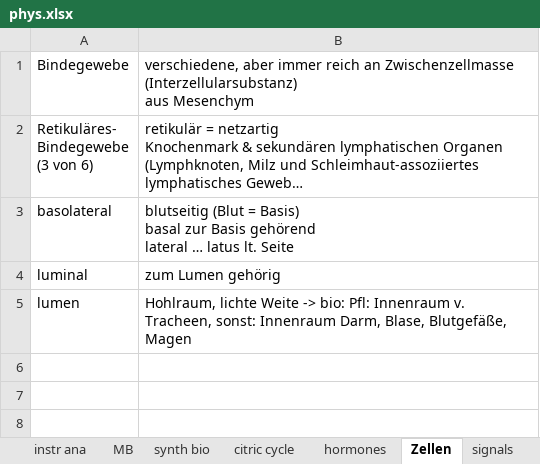
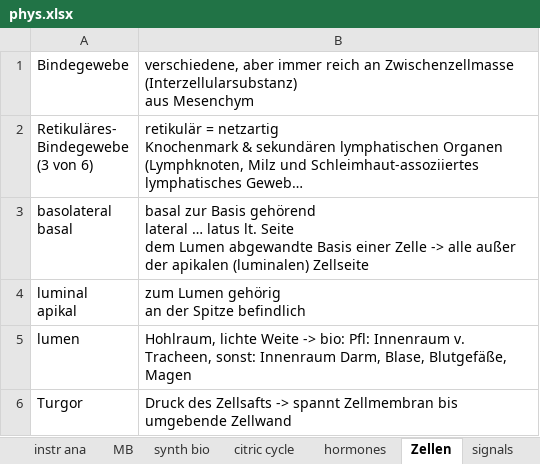
Before and after one commit to ricobua/Welcome, an Excel workbook: reading/phys/phys.xlsx, sheet Zellen, drawn as a sheet; long unchanged cells end in …; values as stored, in another font and other column widths than the file's, no borders; removed rows and columns are numbered as before the commit, all else as after; ↵ is a line break in a cell; the diff names each change by its address in the sheet, - before the commit and + after, or states it on an @@ line.

```diff
--- a/reading/phys/phys.xlsx (sheet Zellen)
+++ b/reading/phys/phys.xlsx (sheet Zellen)
-row 3: basolateral | blutseitig (Blut = Basis) ↵ basal zur Basis gehörend ↵ lateral … latus lt. Seite
-row 4: luminal | zum Lumen gehörig
+row 3: basolateral ↵ basal | basal zur Basis gehörend ↵ lateral … latus lt. Seite ↵ dem Lumen abgewandte Basis einer Zelle -> alle außer der apikalen (luminalen) Zellseite
+row 4: luminal ↵ apikal | zum Lumen gehörig ↵ an der Spitze befindlich
+row 6: Turgor | Druck des Zellsafts -> spannt Zellmembran bis umgebende Zellwand
```
Also changed, not shown: sheet instr ana, sheet citric cycle, sheet hormones, sheet english, sheet synth bio, sheet MB, 1 more sheet, other sheet tabs, 6 other files.
